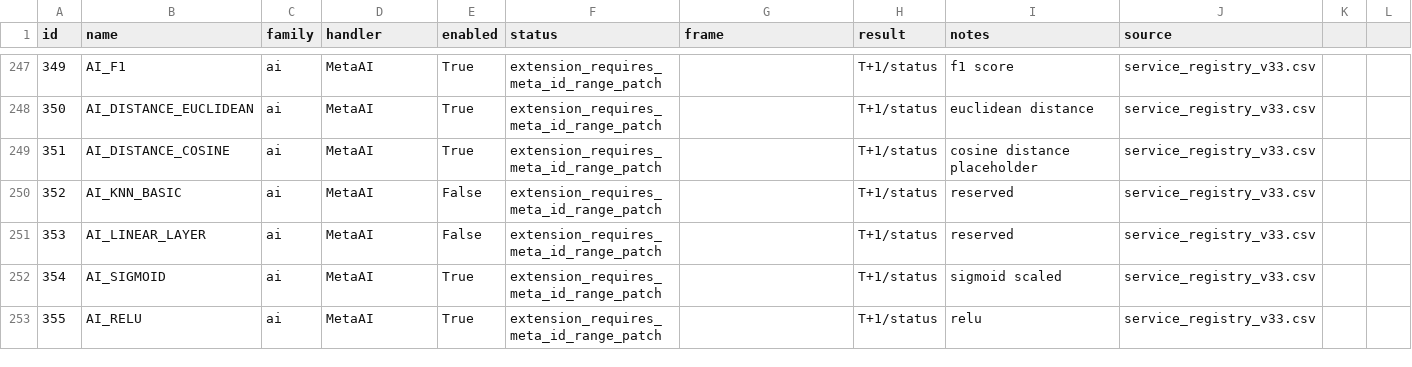
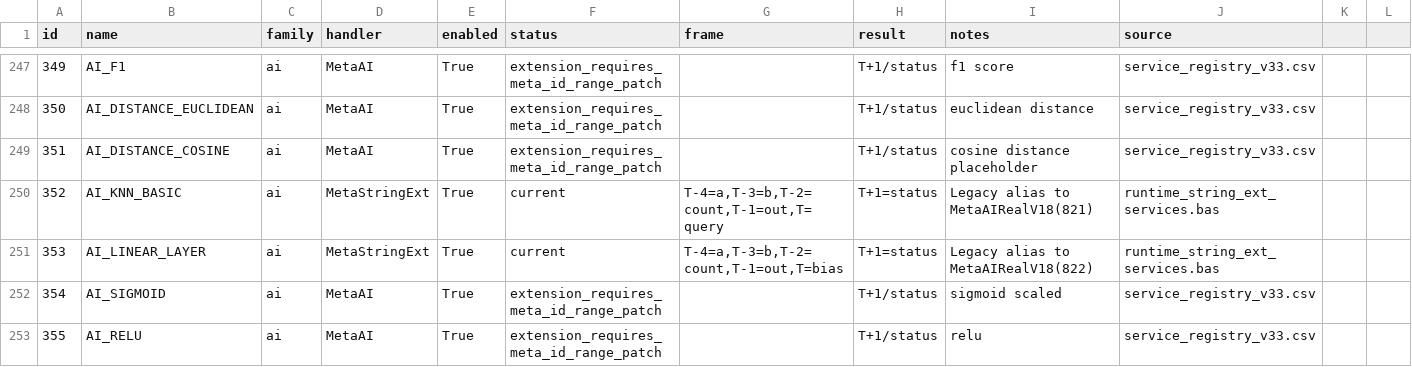
Before and after one commit to metedinler/uxm_v33, a CSV file: config/uxm/service_registry_merged.csv, drawn as a sheet; only a part is shown, gaps mark what is left out; the diff covers the shown part only.

Commit message:
False servisleri aktiflestir, cakisan IDleri emekliye al

```diff
--- a/config/uxm/service_registry_merged.csv
+++ b/config/uxm/service_registry_merged.csv
@@ -249,4 +249,4 @@ id,name,family,handler,enabled,status,frame,result,notes,source
 351,AI_DISTANCE_COSINE,ai,MetaAI,True,extension_requires_meta_id_range_patch,,T+1/status,cosine distance placeholder,service_registry_v33.csv
-352,AI_KNN_BASIC,ai,MetaAI,False,extension_requires_meta_id_range_patch,,T+1/status,reserved,service_registry_v33.csv
-353,AI_LINEAR_LAYER,ai,MetaAI,False,extension_requires_meta_id_range_patch,,T+1/status,reserved,service_registry_v33.csv
+352,AI_KNN_BASIC,ai,MetaStringExt,True,current,"T-4=a,T-3=b,T-2=count,T-1=out,T=query",T+1=status,Legacy alias to MetaAIRealV18(821),runtime_string_ext_services.bas
+353,AI_LINEAR_LAYER,ai,MetaStringExt,True,current,"T-4=a,T-3=b,T-2=count,T-1=out,T=bias",T+1=status,Legacy alias to MetaAIRealV18(822),runtime_string_ext_services.bas
 354,AI_SIGMOID,ai,MetaAI,True,extension_requires_meta_id_range_patch,,T+1/status,sigmoid scaled,service_registry_v33.csv
```
Also changed, not shown: 83 edited cells elsewhere in this file, reports/meta_service_mapping.csv, 2 other files.
